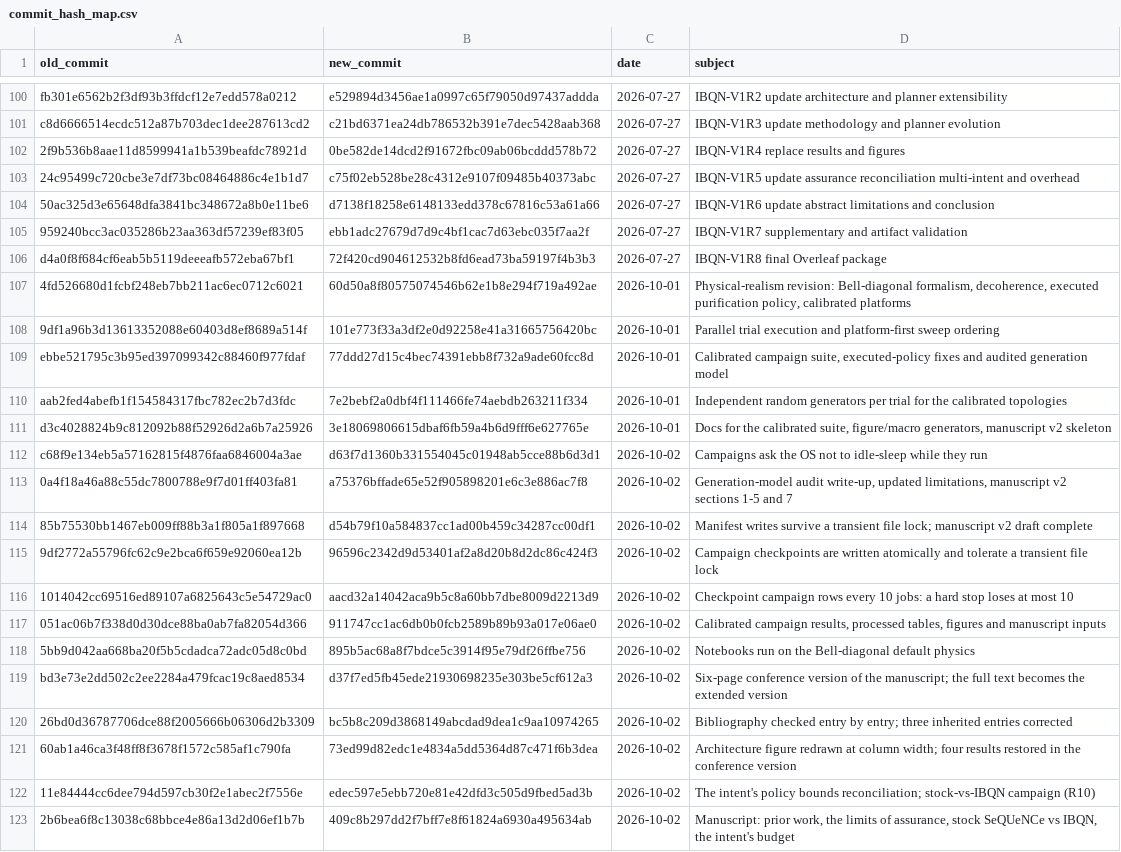
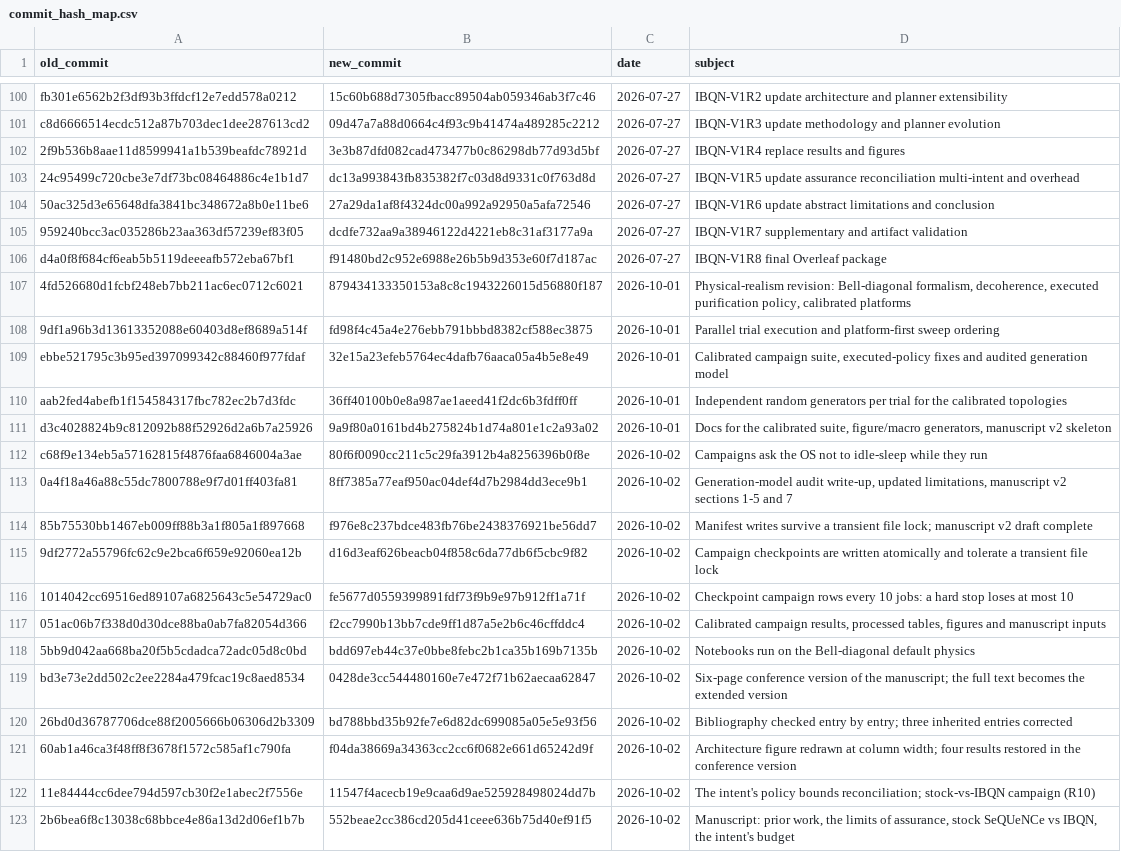
Before and after one commit to DiegoAbreuSWB/intentqnet, a CSV file: docs/commit_hash_map.csv, drawn as a sheet; only a part is shown, gaps mark what is left out; the diff covers the shown part only; the diff names each change by its address in the sheet, - before the commit and + after, or states it on an @@ line.

Commit message:
Hash map after removing the manuscript sources from the history
docs/commit_hash_map.csv now maps each of the 122 hashes recorded before 2026-10-03 (manifests, project_git_commit columns, notebook outputs, docs) to its current commit; the provenance notes and the git diff command in results/realistic/README.md use the current hashes.

```diff
--- a/docs/commit_hash_map.csv
+++ b/docs/commit_hash_map.csv
-B100 (new_commit): e529894d3456ae1a0997c65f79050d97437addda
+B100 (new_commit): 15c60b688d7305fbacc89504ab059346ab3f7c46
-B101 (new_commit): c21bd6371ea24db786532b391e7dec5428aab368
+B101 (new_commit): 09d47a7a88d0664c4f93c9b41474a489285c2212
-B102 (new_commit): 0be582de14dcd2f91672fbc09ab06bcddd578b72
+B102 (new_commit): 3e3b87dfd082cad473477b0c86298db77d93d5bf
-B103 (new_commit): c75f02eb528be28c4312e9107f09485b40373abc
+B103 (new_commit): dc13a993843fb835382f7c03d8d9331c0f763d8d
-B104 (new_commit): d7138f18258e6148133edd378c67816c53a61a66
+B104 (new_commit): 27a29da1af8f4324dc00a992a92950a5afa72546
-B105 (new_commit): ebb1adc27679d7d9c4bf1cac7d63ebc035f7aa2f
+B105 (new_commit): dcdfe732aa9a38946122d4221eb8c31af3177a9a
-B106 (new_commit): 72f420cd904612532b8fd6ead73ba59197f4b3b3
+B106 (new_commit): f91480bd2c952e6988e26b5b9d353e60f7d187ac
-B107 (new_commit): 60d50a8f80575074546b62e1b8e294f719a492ae
+B107 (new_commit): 879434133350153a8c8c1943226015d56880f187
-B108 (new_commit): 101e773f33a3df2e0d92258e41a31665756420bc
+B108 (new_commit): fd98f4c45a4e276ebb791bbbd8382cf588ec3875
-B109 (new_commit): 77ddd27d15c4bec74391ebb8f732a9ade60fcc8d
+B109 (new_commit): 32e15a23efeb5764ec4dafb76aaca05a4b5e8e49
-B110 (new_commit): 7e2bebf2a0dbf4f111466fe74aebdb263211f334
+B110 (new_commit): 36ff40100b0e8a987ae1aeed41f2dc6b3fdff0ff
-B111 (new_commit): 3e18069806615dbaf6fb59a4b6d9fff6e627765e
+B111 (new_commit): 9a9f80a0161bd4b275824b1d74a801e1c2a93a02
-B112 (new_commit): d63f7d1360b331554045c01948ab5cce88b6d3d1
+B112 (new_commit): 80f6f0090cc211c5c29fa3912b4a8256396b0f8e
-B113 (new_commit): a75376bffade65e52f905898201e6c3e886ac7f8
+B113 (new_commit): 8ff7385a77eaf950ac04def4d7b2984dd3ece9b1
-B114 (new_commit): d54b79f10a584837cc1ad00b459c34287cc00df1
+B114 (new_commit): f976e8c237bdce483fb76be2438376921be56dd7
-B115 (new_commit): 96596c2342d9d53401af2a8d20b8d2dc86c424f3
+B115 (new_commit): d16d3eaf626beacb04f858c6da77db6f5cbc9f82
-B116 (new_commit): aacd32a14042aca9b5c8a60bb7dbe8009d2213d9
+B116 (new_commit): fe5677d0559399891fdf73f9b9e97b912ff1a71f
-B117 (new_commit): 911747cc1ac6db0b0fcb2589b89b93a017e06ae0
+B117 (new_commit): f2cc7990b13bb7cde9ff1d87a5e2b6c46cffddc4
-B118 (new_commit): 895b5ac68a8f7bdce5c3914f95e79df26ffbe756
+B118 (new_commit): bdd697eb44c37e0bbe8febc2b1ca35b169b7135b
-B119 (new_commit): d37f7ed5fb45ede21930698235e303be5cf612a3
+B119 (new_commit): 0428de3cc544480160e7e472f71b62aecaa62847
-B120 (new_commit): bc5b8c209d3868149abcdad9dea1c9aa10974265
+B120 (new_commit): bd788bbd35b92fe7e6d82dc699085a05e5e93f56
-B121 (new_commit): 73ed99d82edc1e4834a5dd5364d87c471f6b3dea
+B121 (new_commit): f04da38669a34363cc2cc6f0682e661d65242d9f
-B122 (new_commit): edec597e5ebb720e81e42dfd3c505d9fbed5ad3b
+B122 (new_commit): 11547f4acecb19e9caa6d9ae525928498024dd7b
-B123 (new_commit): 409c8b297dd2f7bff7e8f61824a6930a495634ab
+B123 (new_commit): 552beae2cc386cd205d41ceee636b75d40ef91f5
```
Also changed, not shown: 54 edited cells elsewhere in this file, 2 other files.
